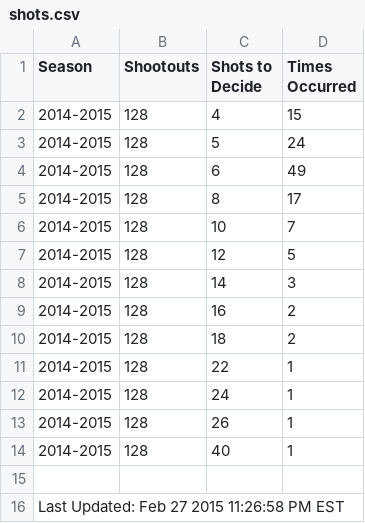
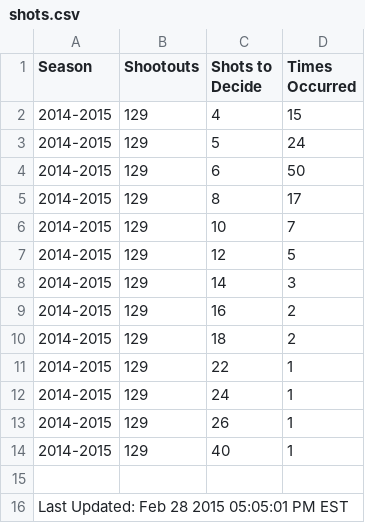
Before and after one commit to pyreking/Shootout, a CSV file: shots/shots.csv, drawn as a sheet.

```diff
--- a/shots/shots.csv
+++ b/shots/shots.csv
@@ -1,16 +1,16 @@
 Season,Shootouts,Shots to Decide,Times Occurred
-2014-2015,128,4,15
-2014-2015,128,5,24
-2014-2015,128,6,49
-2014-2015,128,8,17
-2014-2015,128,10,7
-2014-2015,128,12,5
-2014-2015,128,14,3
-2014-2015,128,16,2
-2014-2015,128,18,2
-2014-2015,128,22,1
-2014-2015,128,24,1
-2014-2015,128,26,1
-2014-2015,128,40,1
+2014-2015,129,4,15
+2014-2015,129,5,24
+2014-2015,129,6,50
+2014-2015,129,8,17
+2014-2015,129,10,7
+2014-2015,129,12,5
+2014-2015,129,14,3
+2014-2015,129,16,2
+2014-2015,129,18,2
+2014-2015,129,22,1
+2014-2015,129,24,1
+2014-2015,129,26,1
+2014-2015,129,40,1
 
-Last Updated: Feb 27 2015 11:26:58 PM EST
+Last Updated: Feb 28 2015 05:05:01 PM EST
```
Also changed, not shown: summary/change_log.csv, summary/current.csv, 5 other files.
